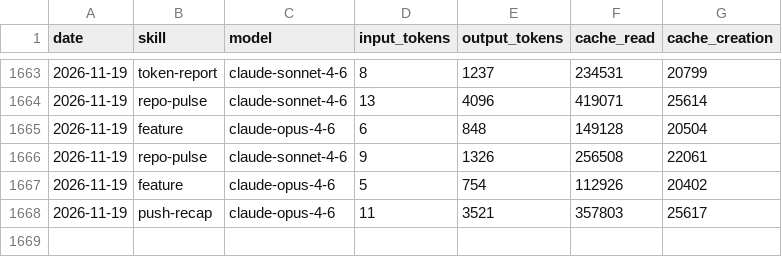
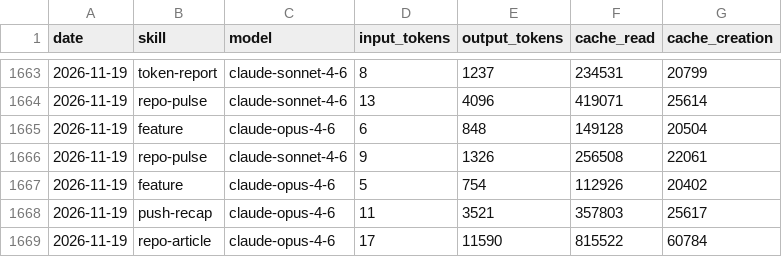
Before and after one commit to AITOBIAS04/CHORUS, a CSV file: memory/token-usage.csv, drawn as a sheet; only a part is shown, gaps mark what is left out; the diff names each change by its address in the sheet, - before the commit and + after, or states it on an @@ line.

Commit message:
chore(repo-article): auto-commit 2026-11-19

```diff
--- a/memory/token-usage.csv
+++ b/memory/token-usage.csv
+row 1669: 2026-11-19 | repo-article | claude-opus-4-6 | 17 | 11590 | 815522 | 60784
```
Also changed, not shown: 5 other files.
